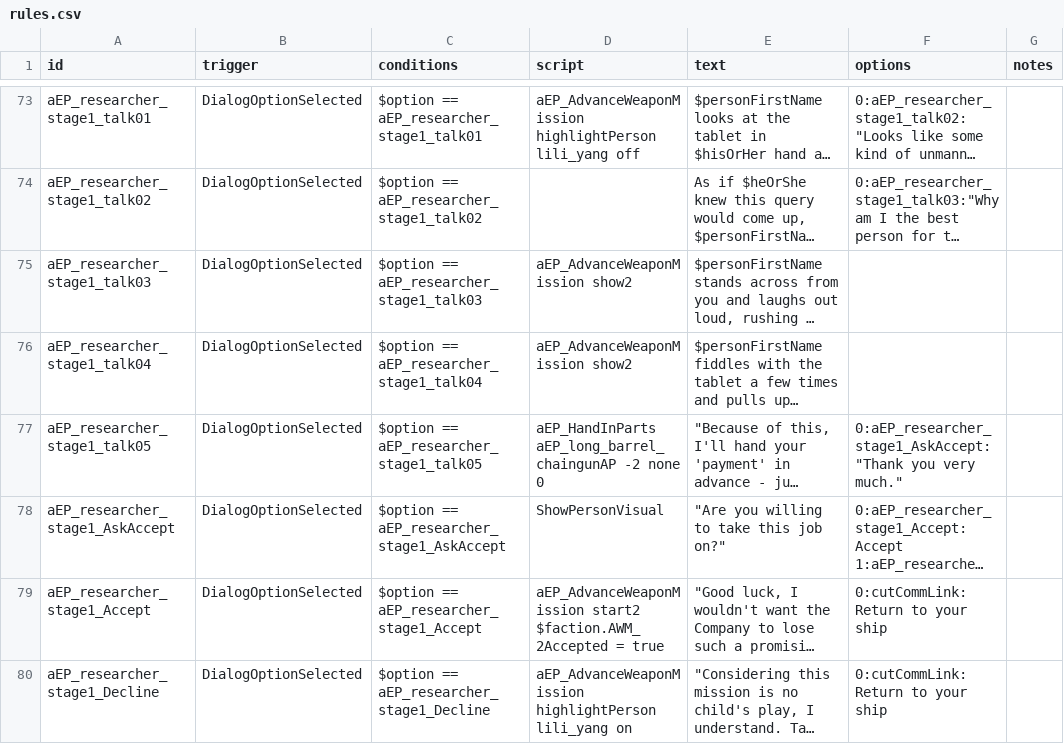
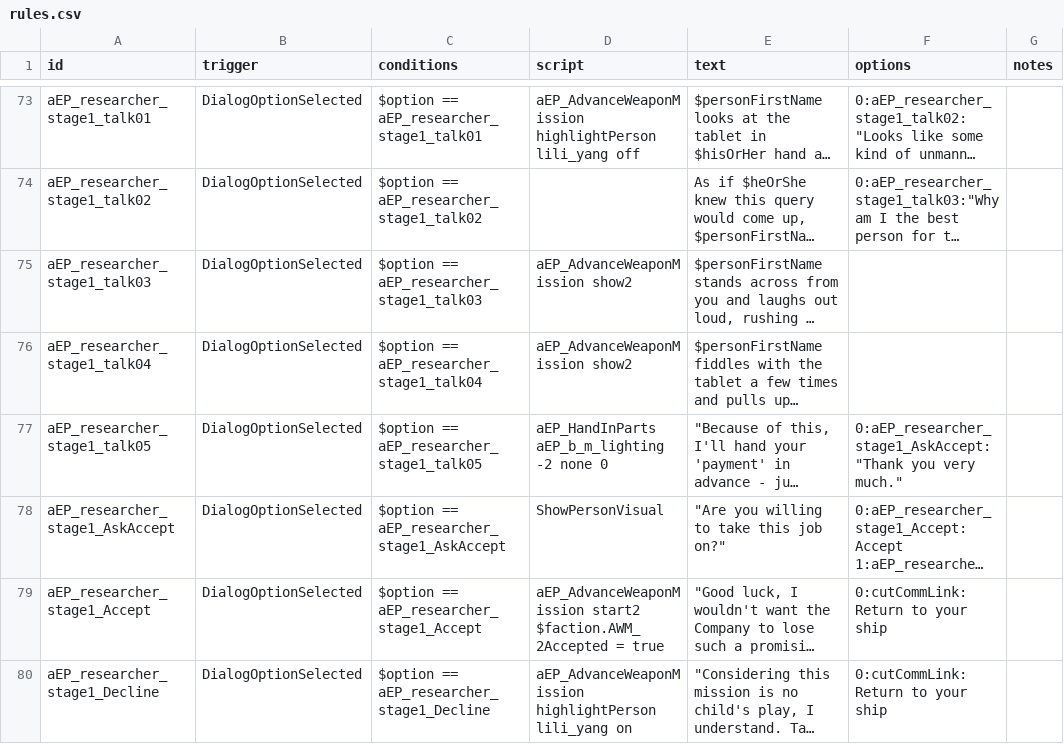
Before and after one commit to a111164i/FSF_MilitaryCompany, a CSV file: data/campaign/rules.csv, drawn as a sheet; only a part is shown, gaps mark what is left out; long unchanged cells end in …; the diff names each change by its address in the sheet, - before the commit and + after, or states it on an @@ line.

```diff
--- a/data/campaign/rules.csv
+++ b/data/campaign/rules.csv
-D77 (script): aEP_HandInParts aEP_long_barrel_chaingunAP -2 none…
+D77 (script): aEP_HandInParts aEP_b_m_lighting -2 none…
```
Also changed, not shown: 5 other files.
